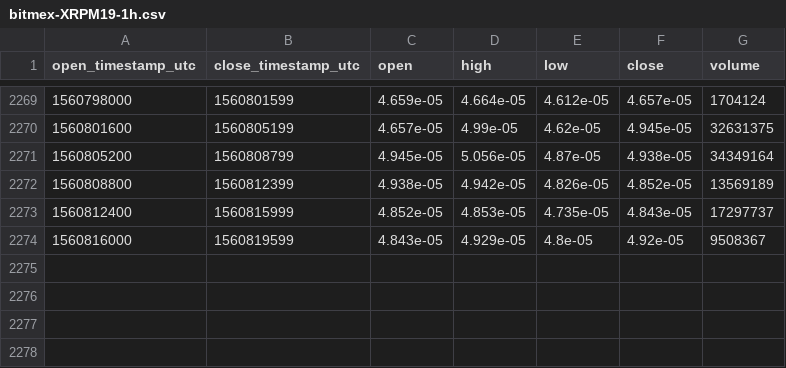
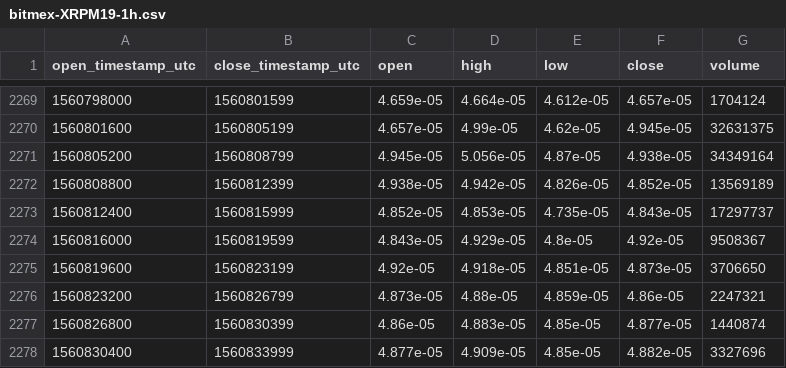
Before and after one commit to cryptobigbro/bitmex-XRPM19, a CSV file: bitmex-XRPM19-1h.csv, drawn as a sheet; only a part is shown, gaps mark what is left out; the diff names each change by its address in the sheet, - before the commit and + after, or states it on an @@ line.

Commit message:
Update OHLCV data.

```diff
--- a/bitmex-XRPM19-1h.csv
+++ b/bitmex-XRPM19-1h.csv
+row 2275: 1560819600 | 1560823199 | 4.92e-05 | 4.918e-05 | 4.851e-05 | 4.873e-05 | 3706650
+row 2276: 1560823200 | 1560826799 | 4.873e-05 | 4.88e-05 | 4.859e-05 | 4.86e-05 | 2247321
+row 2277: 1560826800 | 1560830399 | 4.86e-05 | 4.883e-05 | 4.85e-05 | 4.877e-05 | 1440874
+row 2278: 1560830400 | 1560833999 | 4.877e-05 | 4.909e-05 | 4.85e-05 | 4.882e-05 | 3327696
```
